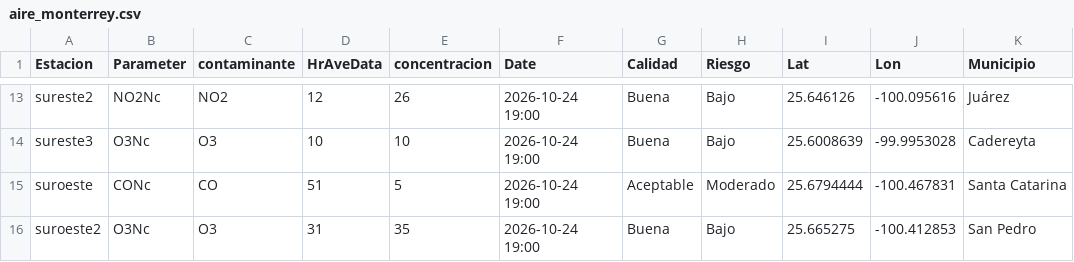
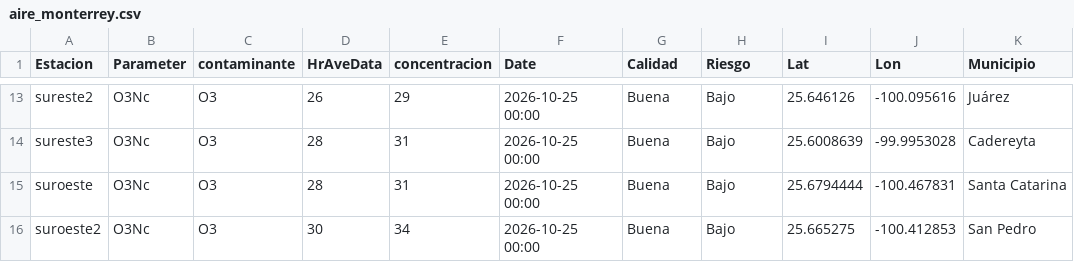
Before and after one commit to LuisRodarteC/AIRENL, a CSV file: aire_monterrey.csv, drawn as a sheet; only a part is shown, gaps mark what is left out; the diff covers the shown part only; the diff names each change by its address in the sheet, - before the commit and + after, or states it on an @@ line.

```diff
--- a/aire_monterrey.csv
+++ b/aire_monterrey.csv
-B13 (Parameter): NO2Nc
+B13 (Parameter): O3Nc
-C13 (contaminante): NO2
+C13 (contaminante): O3
-D13 (HrAveData): 12
+D13 (HrAveData): 26
-E13 (concentracion): 26
+E13 (concentracion): 29
-F13:F16 (Date): 2026-10-24 19:00
+F13:F16 (Date): 2026-10-25 00:00
-D14 (HrAveData): 10
+D14 (HrAveData): 28
-E14 (concentracion): 10
+E14 (concentracion): 31
-B15 (Parameter): CONc
+B15 (Parameter): O3Nc
-C15 (contaminante): CO
+C15 (contaminante): O3
-D15 (HrAveData): 51
+D15 (HrAveData): 28
-E15 (concentracion): 5
+E15 (concentracion): 31
-G15 (Calidad): Aceptable
+G15 (Calidad): Buena
-H15 (Riesgo): Moderado
+H15 (Riesgo): Bajo
-D16 (HrAveData): 31
+D16 (HrAveData): 30
-E16 (concentracion): 35
+E16 (concentracion): 34
```
Also changed, not shown: 45 edited cells elsewhere in this file, aire_indice_api_ancho.csv, 1 other file.
